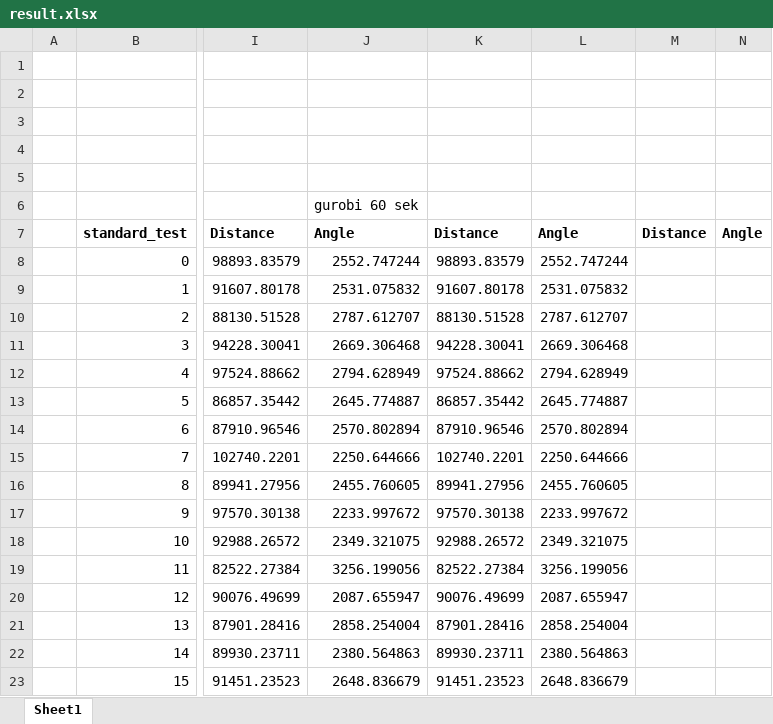
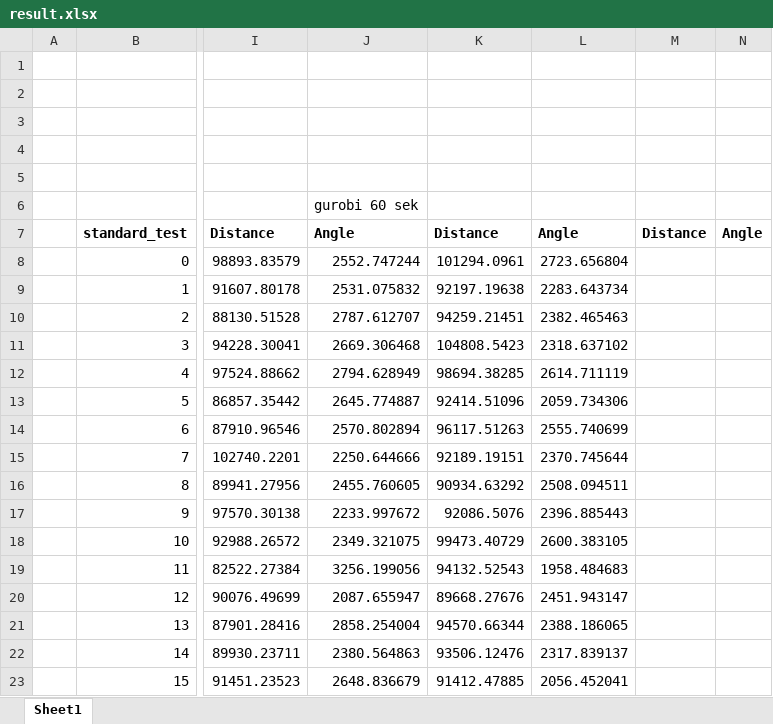
Before and after one commit to FabianA2001/Teamprojekt, an Excel workbook: result.xlsx, sheet Sheet1, drawn as a sheet; only a part is shown, gaps mark what is left out; values as stored, in another font and other column widths than the file's, no borders; the diff covers the shown part only; the diff names each change by its address in the sheet, - before the commit and + after, or states it on an @@ line.

```diff
--- a/result.xlsx (sheet Sheet1)
+++ b/result.xlsx (sheet Sheet1)
-K8: 98893.83579
+K8: 101294.0961
-L8: 2552.747244
+L8: 2723.656804
-K9: 91607.80178
+K9: 92197.19638
-L9: 2531.075832
+L9: 2283.643734
-K10: 88130.51528
+K10: 94259.21451
-L10: 2787.612707
+L10: 2382.465463
-K11: 94228.30041
+K11: 104808.5423
-L11: 2669.306468
+L11: 2318.637102
-K12: 97524.88662
+K12: 98694.38285
-L12: 2794.628949
+L12: 2614.711119
-K13: 86857.35442
+K13: 92414.51096
-L13: 2645.774887
+L13: 2059.734306
-K14: 87910.96546
+K14: 96117.51263
-L14: 2570.802894
+L14: 2555.740699
-K15: 102740.2201
+K15: 92189.19151
-L15: 2250.644666
+L15: 2370.745644
-K16: 89941.27956
+K16: 90934.63292
-L16: 2455.760605
+L16: 2508.094511
-K17: 97570.30138
+K17: 92086.5076
-L17: 2233.997672
+L17: 2396.885443
-K18: 92988.26572
+K18: 99473.40729
-L18: 2349.321075
+L18: 2600.383105
-K19: 82522.27384
+K19: 94132.52543
-L19: 3256.199056
+L19: 1958.484683
-K20: 90076.49699
+K20: 89668.27676
-L20: 2087.655947
+L20: 2451.943147
-K21: 87901.28416
+K21: 94570.66344
-L21: 2858.254004
+L21: 2388.186065
-K22: 89930.23711
+K22: 93506.12476
-L22: 2380.564863
+L22: 2317.839137
-K23: 91451.23523
+K23: 91412.47885
-L23: 2648.836679
+L23: 2056.452041
```
Also changed, not shown: 21 added rows, 21 removed rows and 8 edited cells elsewhere in this sheet, 21 other files.
